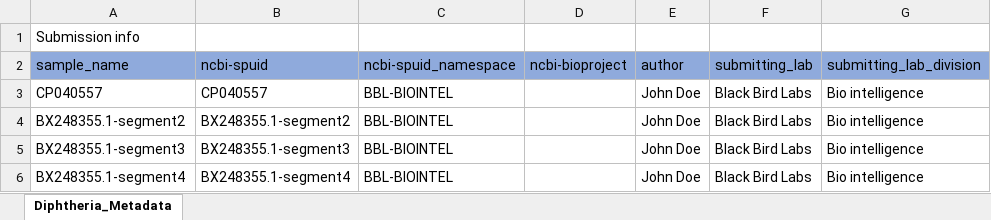
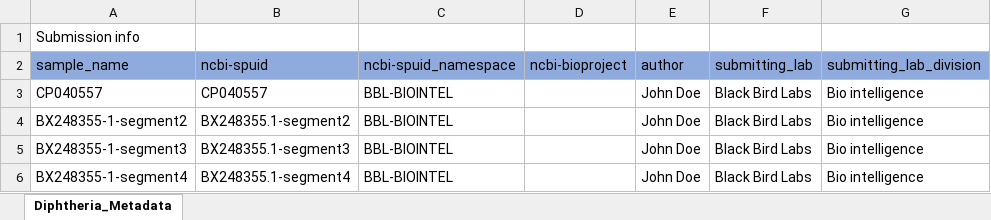
Before and after one commit to CDCgov/tostadas, an Excel workbook: assets/sample_metadata/Cdiphtheriae_test_1.xlsx, sheet Diphtheria_Metadata, drawn as a sheet; only a part is shown; values as stored, in another font and other column widths than the file's, no borders; the diff names each change by its address in the sheet, - before the commit and + after, or states it on an @@ line.

Commit message:
change the . to - in species ID, in multifasta and metadata

```diff
--- a/assets/sample_metadata/Cdiphtheriae_test_1.xlsx (sheet Diphtheria_Metadata)
+++ b/assets/sample_metadata/Cdiphtheriae_test_1.xlsx (sheet Diphtheria_Metadata)
-A4 (sample_name): BX248355.1-segment2
+A4 (sample_name): BX248355-1-segment2
-A5 (sample_name): BX248355.1-segment3
+A5 (sample_name): BX248355-1-segment3
-A6 (sample_name): BX248355.1-segment4
+A6 (sample_name): BX248355-1-segment4
```
Also changed, not shown: 1 other file.
